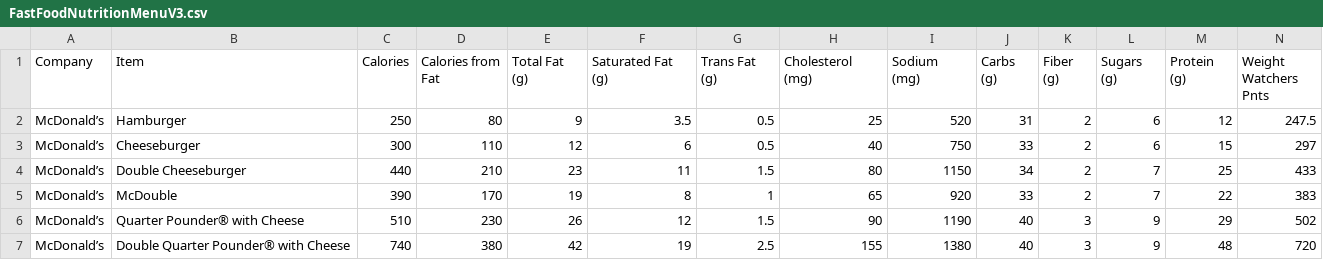
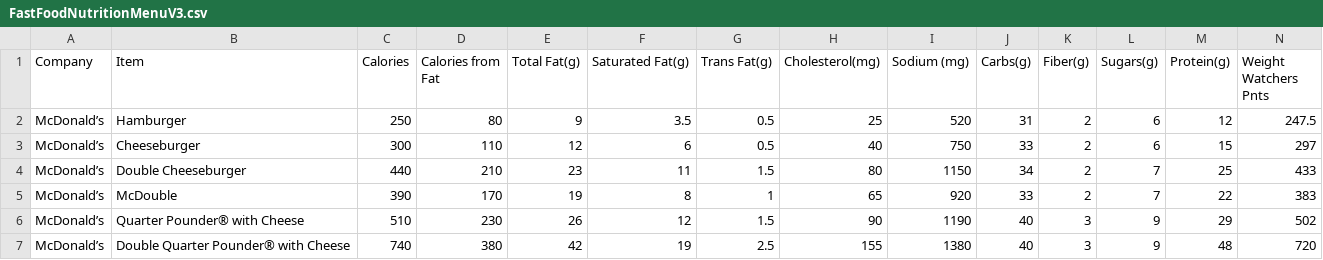
Before and after one commit to SeanJamesJr/Unit2, a CSV file: FastFoodNutritionMenuV3.csv, drawn as a sheet; only a part is shown.

```diff
--- a/FastFoodNutritionMenuV3.csv
+++ b/FastFoodNutritionMenuV3.csv
@@ -1,13 +1,2 @@
-Company,Item,Calories,"Calories from
-Fat","Total Fat
-(g)","Saturated Fat
-(g)","Trans Fat
-(g)","Cholesterol
-(mg)","Sodium
-(mg)","Carbs
-(g)","Fiber
-(g)","Sugars
-(g)","Protein
-(g)","Weight Watchers
-Pnts"
+Company,Item,Calories,"Calories from Fat","Total Fat(g)","Saturated Fat(g)","Trans Fat(g)","Cholesterol(mg)","Sodium (mg)","Carbs(g)","Fiber(g)","Sugars(g)","Protein(g)","Weight Watchers Pnts"
 McDonald’s,Hamburger,250,80,9,3.5,0.5,25,520,31,2,6,12,247.5
```
Also changed, not shown: 1 other file.
